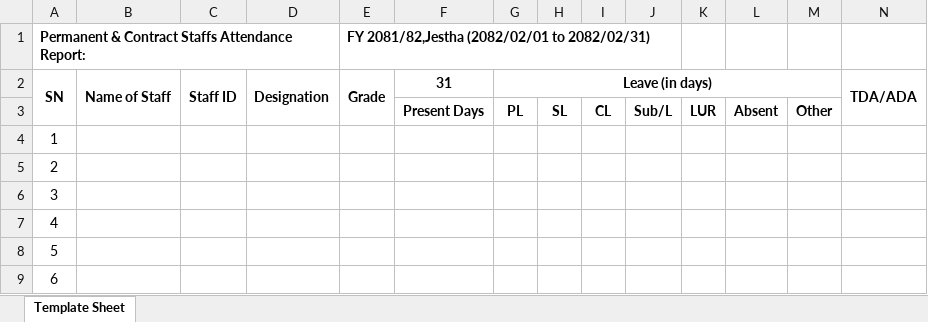
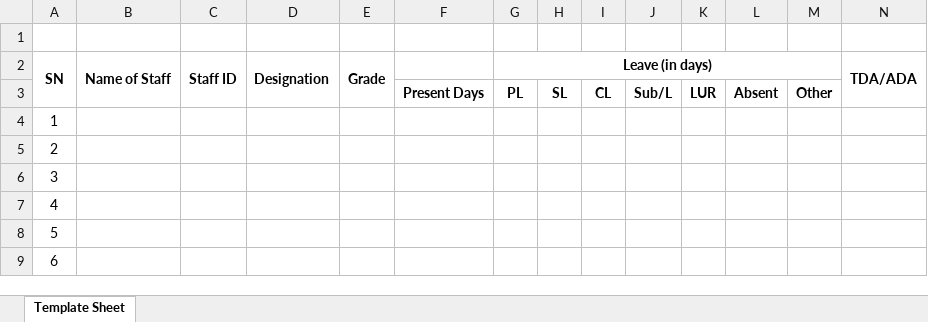
Before and after one commit to tripatheesaman/grsd-ams, an Excel workbook: public/detailed_attendance_template.xlsx, sheet Template Sheet, drawn as a sheet; only a part is shown; values as stored, in another font and other column widths than the file's, no borders; charts and pictures and conditional formats not drawn; rows hold the shown columns only; the diff names each change by its address in the sheet, - before the commit and + after, or states it on an @@ line.

Commit message:
Template fix

```diff
--- a/public/detailed_attendance_template.xlsx (sheet Template Sheet)
+++ b/public/detailed_attendance_template.xlsx (sheet Template Sheet)
-row 1: Permanent & Contract Staffs Attendance Report: |  |  |  | FY 2081/82,Jestha (2082/02/01 to 2082/02/31)
+row 1: (empty)
-F2: 31
+F2: (empty)
```
